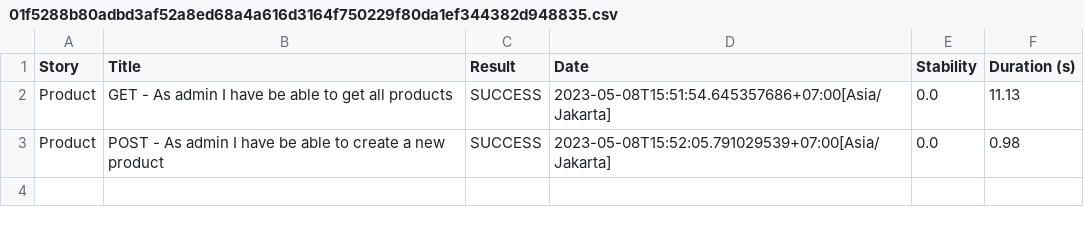
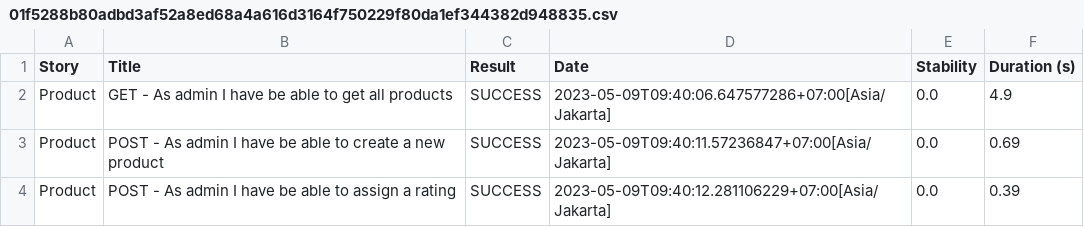
Before and after one commit to nadirbslmh/mini-project-QE-API, a CSV file: target/site/serenity/01f5288b80adbd3af52a8ed68a4a616d3164f750229f80da1ef344382d948835.csv, drawn as a sheet.

```diff
--- a/target/site/serenity/01f5288b80adbd3af52a8ed68a4a616d3164f750229f80da1ef344382d948835.csv
+++ b/target/site/serenity/01f5288b80adbd3af52a8ed68a4a616d3164f750229f80da1ef344382d948835.csv
@@ -1,3 +1,4 @@
 "Story","Title","Result","Date","Stability","Duration (s)"
-"Product","GET - As admin I have be able to get all products","SUCCESS","2023-05-08T15:51:54.645357686+07:00[Asia/Jakarta]","0.0","11.13"
-"Product","POST - As admin I have be able to create a new product","SUCCESS","2023-05-08T15:52:05.791029539+07:00[Asia/Jakarta]","0.0","0.98"
+"Product","GET - As admin I have be able to get all products","SUCCESS","2023-05-09T09:40:06.647577286+07:00[Asia/Jakarta]","0.0","4.9"
+"Product","POST - As admin I have be able to create a new product","SUCCESS","2023-05-09T09:40:11.57236847+07:00[Asia/Jakarta]","0.0","0.69"
+"Product","POST - As admin I have be able to assign a rating","SUCCESS","2023-05-09T09:40:12.281106229+07:00[Asia/Jakarta]","0.0","0.39"
```
Also changed, not shown: target/site/serenity/2a5b6a7be0f08df02d8ab0b4d4c68648c2695c6c7ef0658c71de4d42b1415b18.csv, target/site/serenity/95cb6f5a767c9ebb398c0e8bb165028008e705defff1e55714c798b78e6daa6e.csv, 47 other files.
